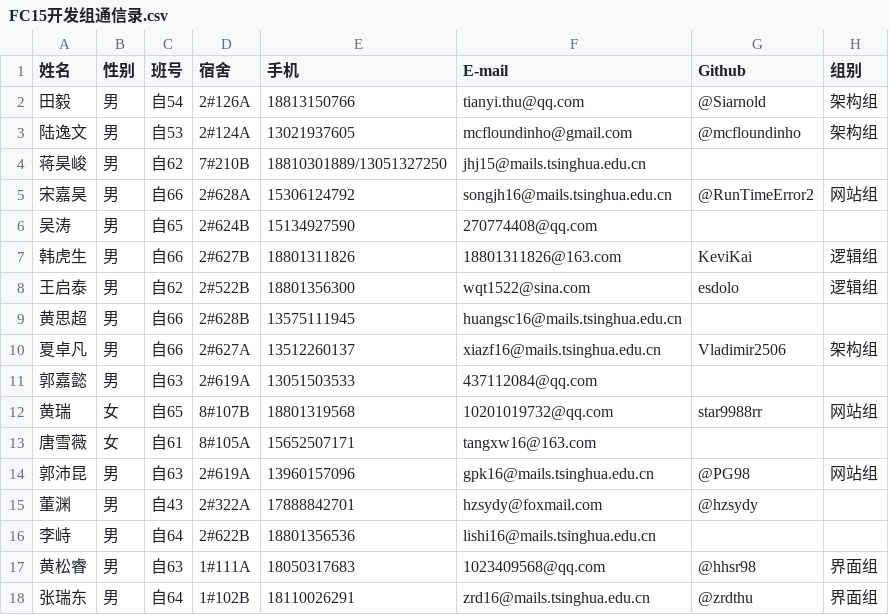
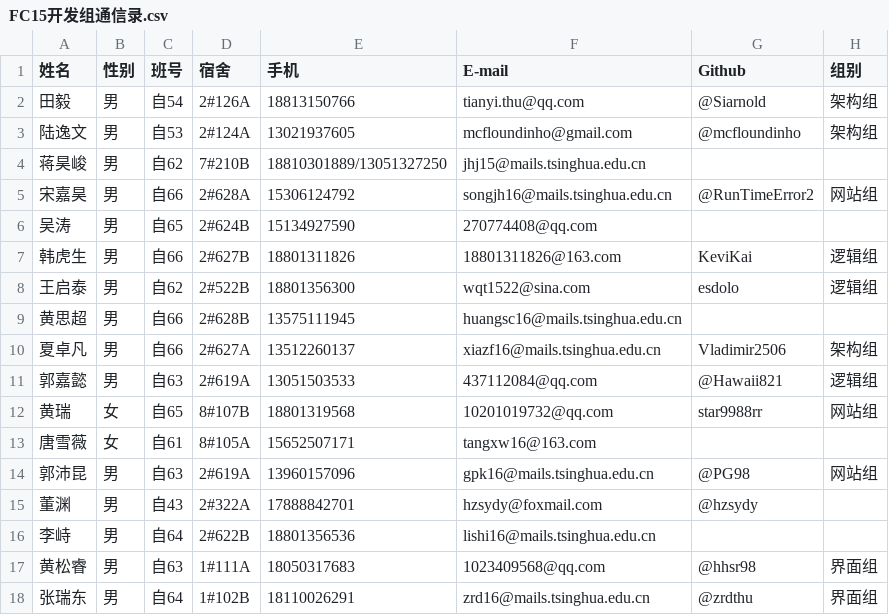
Before and after one commit to DAASTA/51CF, a CSV file: FC15开发组通信录.csv, drawn as a sheet.

Commit message:
g_jy

```diff
--- a/FC15开发组通信录.csv
+++ b/FC15开发组通信录.csv
@@ -10,3 +10,3 @@
 夏卓凡,男,自66,2#627A,13512260137,xiazf16@mails.tsinghua.edu.cn,Vladimir2506,架构组
-郭嘉懿,男,自63,2#619A,13051503533,437112084@qq.com,,
+郭嘉懿,男,自63,2#619A,13051503533,437112084@qq.com,@Hawaii821,逻辑组
 黄瑞,女,自65,8#107B,18801319568,10201019732@qq.com,star9988rr,网站组
```
